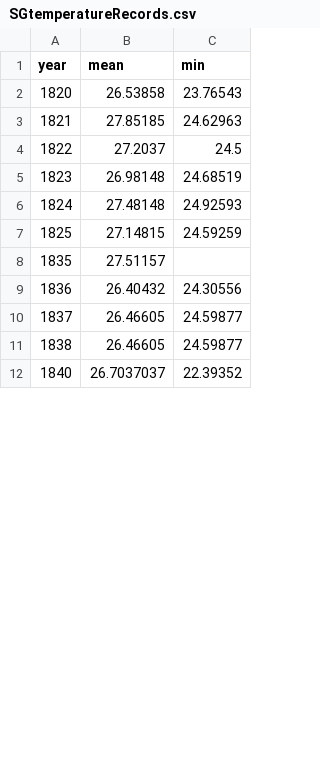
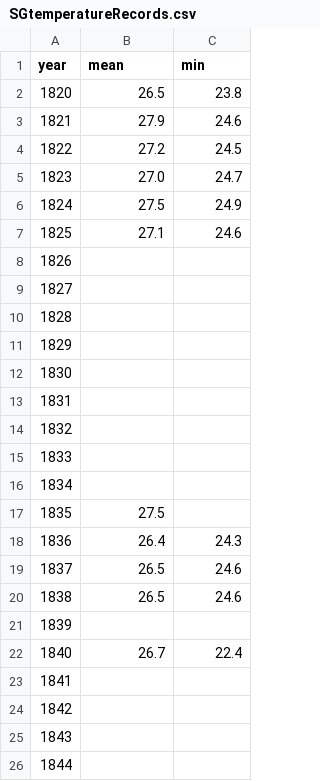
Before and after one commit to Digital-Scholarship-NUS-Libraries/HeatInUrbanAsia, a CSV file: src/data/SGtemperatureRecords.csv, drawn as a sheet; only a part is shown; the diff covers the shown part only.

```diff
--- a/src/data/SGtemperatureRecords.csv
+++ b/src/data/SGtemperatureRecords.csv
@@ -2,11 +2,25 @@
-1820,26.53858,23.76543
-1821,27.85185,24.62963
-1822,27.2037,24.5
-1823,26.98148,24.68519
-1824,27.48148,24.92593
-1825,27.14815,24.59259
-1835,27.51157,
-1836,26.40432,24.30556
-1837,26.46605,24.59877
-1838,26.46605,24.59877
-1840,26.7037037,22.39352
+1820,26.5,23.8
+1821,27.9,24.6
+1822,27.2,24.5
+1823,27.0,24.7
+1824,27.5,24.9
+1825,27.1,24.6
+1826,,
+1827,,
+1828,,
+1829,,
+1830,,
+1831,,
+1832,,
+1833,,
+1834,,
+1835,27.5,
+1836,26.4,24.3
+1837,26.5,24.6
+1838,26.5,24.6
+1839,,
+1840,26.7,22.4
+1841,,
+1842,,
+1843,,
+1844,,
```
Also changed, not shown: 83 added rows and 47 edited cells elsewhere in this file, 19 other files.
